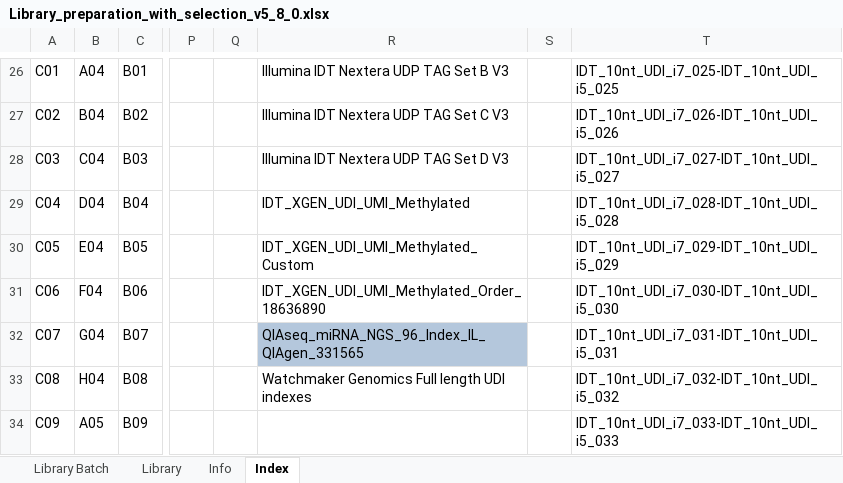
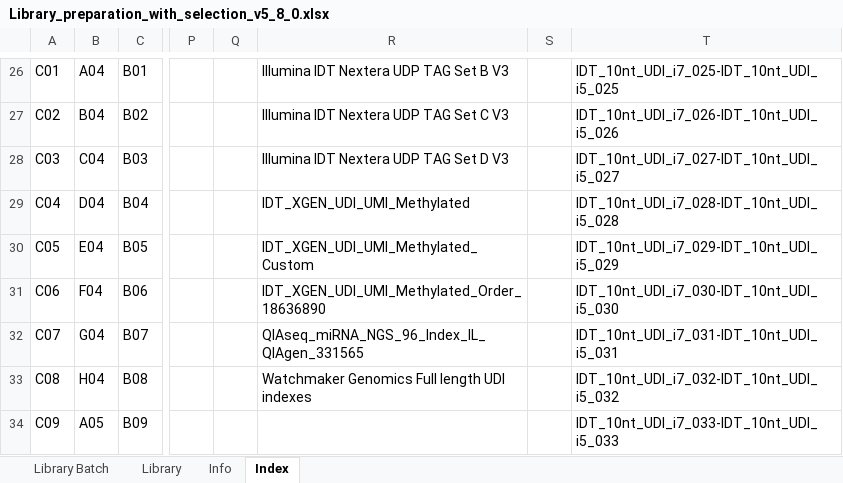
Before and after one commit to c3g/freezeman, an Excel workbook: backend/fms_core/static/submission_templates/Library_preparation_with_selection_v5_8_0.xlsx, sheet Index, drawn as a sheet; only a part is shown, gaps mark what is left out; values as stored, in another font and other column widths than the file's, no borders; the diff names each change by its address in the sheet, - before the commit and + after, or states it on an @@ line.

Commit message:
Removed misplaced background color.

```diff
--- a/backend/fms_core/static/submission_templates/Library_preparation_with_selection_v5_8_0.xlsx (sheet Index)
+++ b/backend/fms_core/static/submission_templates/Library_preparation_with_selection_v5_8_0.xlsx (sheet Index)
-R32 fill: #B4C7DC
+R32 fill: none
```
